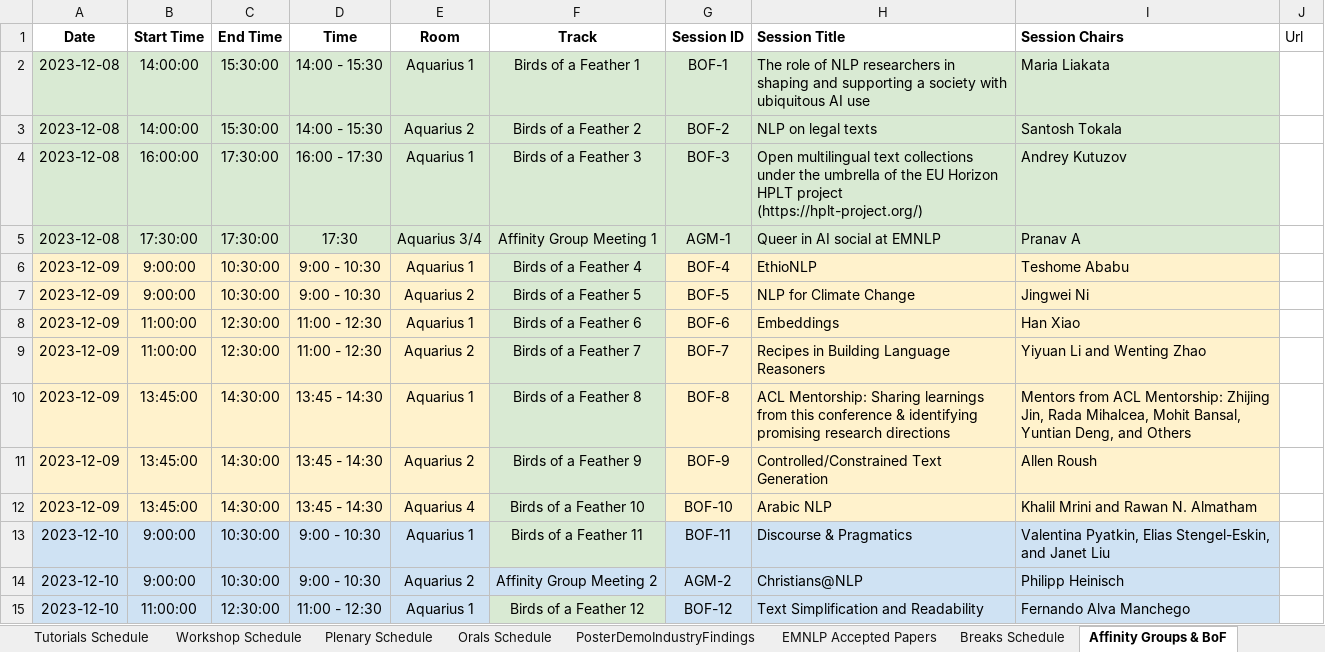
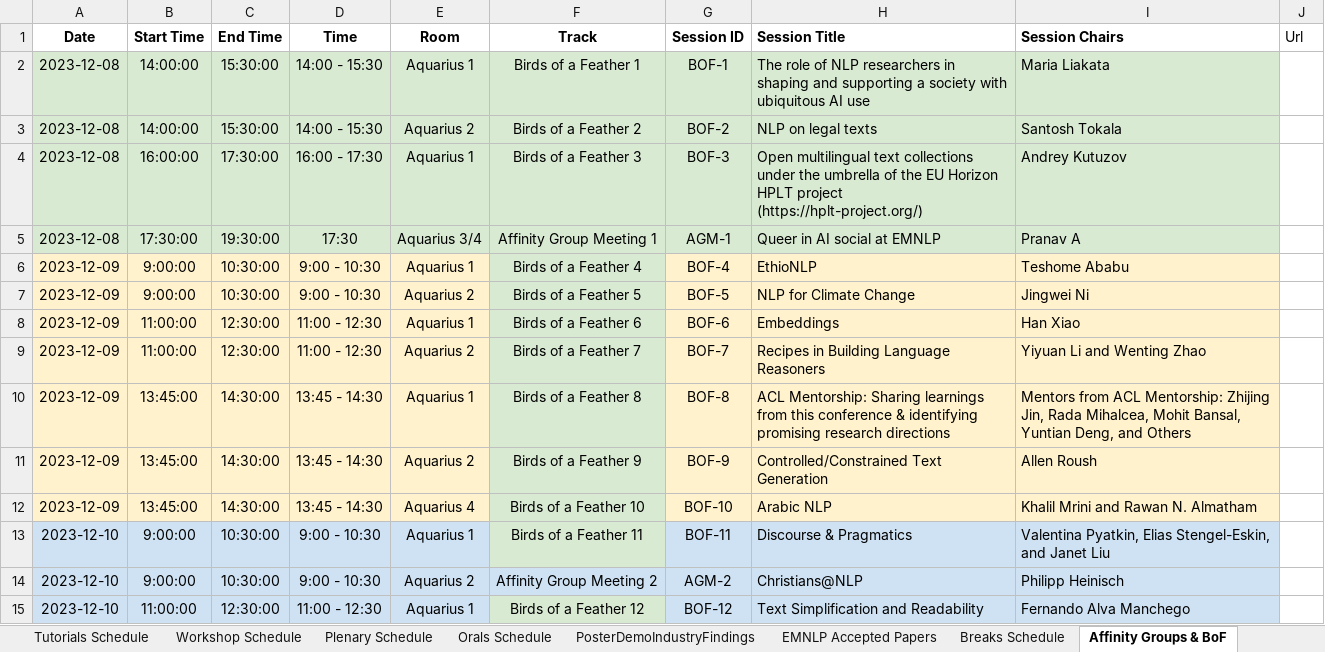
Before and after one commit to acl-org/emnlp-2023-miniconf, an Excel workbook: data/emnlp_2023/data/input.xlsx, sheet Affinity Groups & BoF, drawn as a sheet; values as stored, in another font and other column widths than the file's, no borders; the diff names each change by its address in the sheet, - before the commit and + after, or states it on an @@ line.

Commit message:
Update queer in AI social time

```diff
--- a/data/emnlp_2023/data/input.xlsx (sheet Affinity Groups & BoF)
+++ b/data/emnlp_2023/data/input.xlsx (sheet Affinity Groups & BoF)
-C5 (End Time): 17:30:00
+C5 (End Time): 19:30:00
```
Also changed, not shown: 2 other files.
